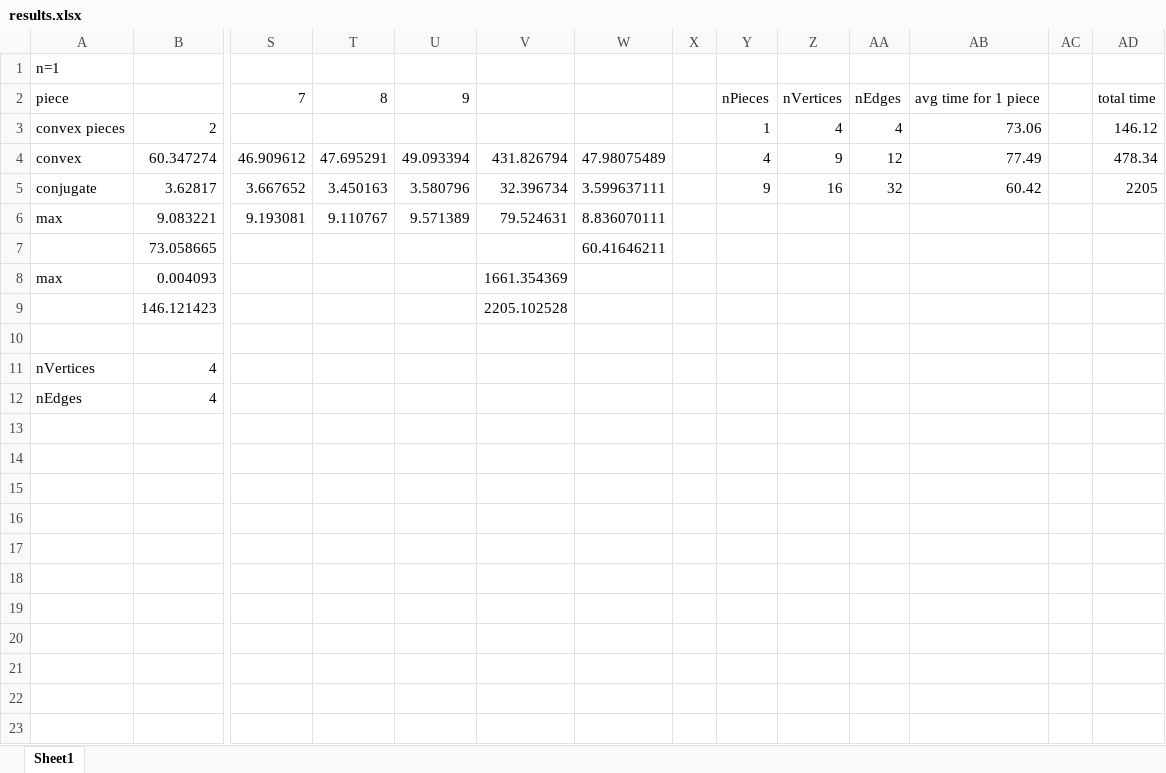
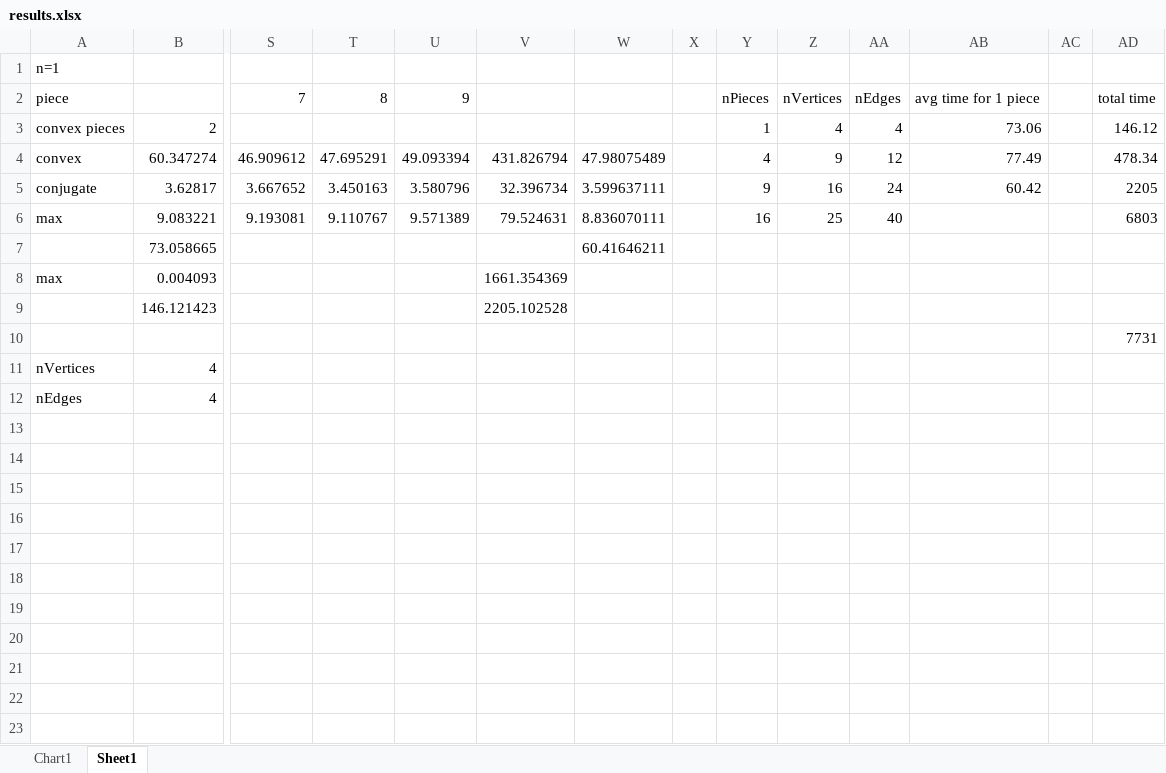
Before and after one commit to tanmaya11/convex, an Excel workbook: results.xlsx, sheet Sheet1, drawn as a sheet; only a part is shown, gaps mark what is left out; values as stored, in another font and other column widths than the file's, no borders; charts and pictures not drawn; rows hold the shown columns only; the diff covers the shown part only; the diff names each change by its address in the sheet, - before the commit and + after, or states it on an @@ line.

Commit message:
Add files via upload

```diff
--- a/results.xlsx (sheet Sheet1)
+++ b/results.xlsx (sheet Sheet1)
+sheet tab: Chart1
-AA5: 32
+AA5: 24
-Y6: (empty)
+Y6: 16
-Z6: (empty)
+Z6: 25
-AA6: (empty)
+AA6: 40
-AD6: (empty)
+AD6: 6803
-AD10: (empty)
+AD10: 7731
+row 13: (empty)
+row 14: (empty)
+row 15: (empty)
+row 16: (empty)
+row 17: (empty)
+row 18: (empty)
+row 19: (empty)
+row 20: (empty)
+row 21: (empty)
+row 22: (empty)
+row 23: (empty)
```
Also changed, not shown: 184 added rows elsewhere in this sheet, charts or pictures.
